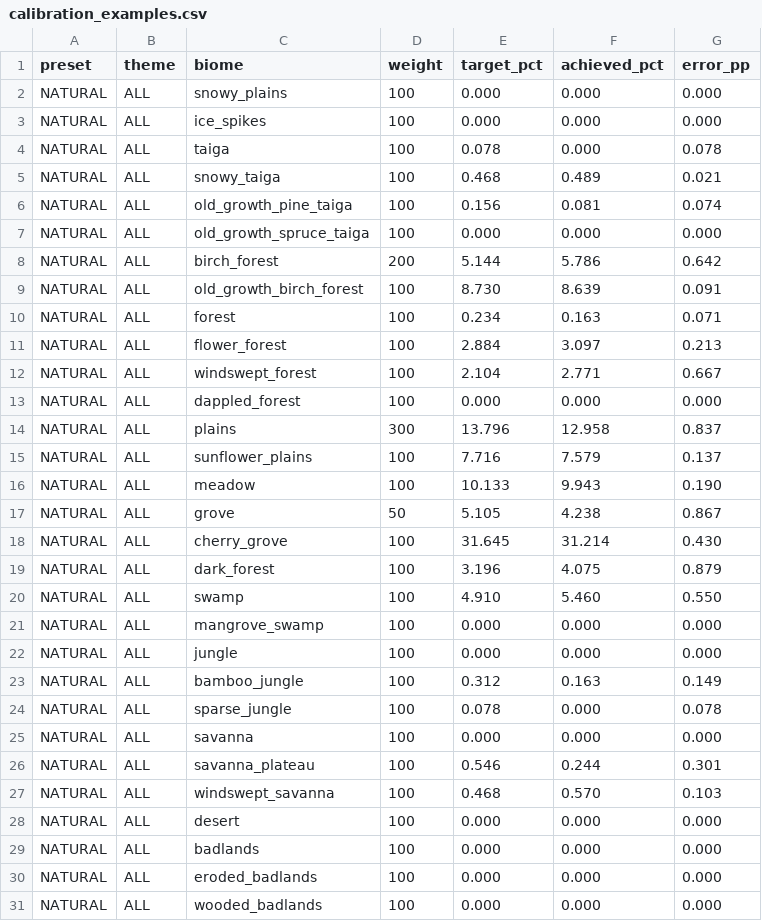
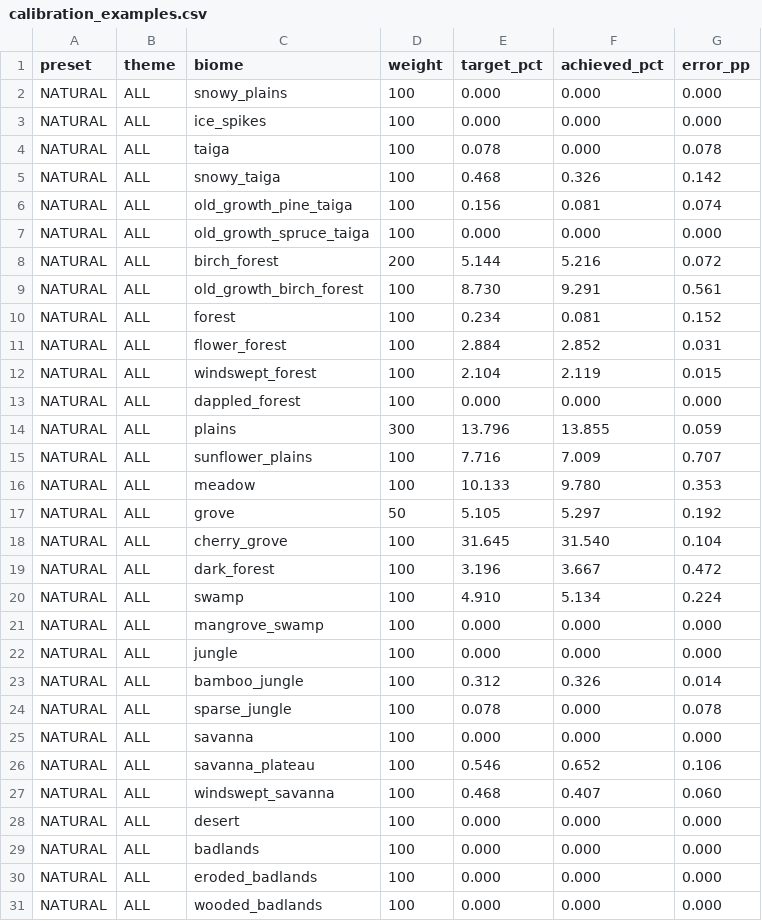
Before and after one commit to reystin/oneisle, a CSV file: docs/evidence/phase10/calibration_examples.csv, drawn as a sheet; only a part is shown; the diff covers the shown part only.

```diff
--- a/docs/evidence/phase10/calibration_examples.csv
+++ b/docs/evidence/phase10/calibration_examples.csv
@@ -4,25 +4,25 @@ NATURAL,ALL,ice_spikes,100,0.000,0.000,0.000
 NATURAL,ALL,taiga,100,0.078,0.000,0.078
-NATURAL,ALL,snowy_taiga,100,0.468,0.489,0.021
+NATURAL,ALL,snowy_taiga,100,0.468,0.326,0.142
 NATURAL,ALL,old_growth_pine_taiga,100,0.156,0.081,0.074
 NATURAL,ALL,old_growth_spruce_taiga,100,0.000,0.000,0.000
-NATURAL,ALL,birch_forest,200,5.144,5.786,0.642
-NATURAL,ALL,old_growth_birch_forest,100,8.730,8.639,0.091
-NATURAL,ALL,forest,100,0.234,0.163,0.071
-NATURAL,ALL,flower_forest,100,2.884,3.097,0.213
-NATURAL,ALL,windswept_forest,100,2.104,2.771,0.667
+NATURAL,ALL,birch_forest,200,5.144,5.216,0.072
+NATURAL,ALL,old_growth_birch_forest,100,8.730,9.291,0.561
+NATURAL,ALL,forest,100,0.234,0.081,0.152
+NATURAL,ALL,flower_forest,100,2.884,2.852,0.031
+NATURAL,ALL,windswept_forest,100,2.104,2.119,0.015
 NATURAL,ALL,dappled_forest,100,0.000,0.000,0.000
-NATURAL,ALL,plains,300,13.796,12.958,0.837
-NATURAL,ALL,sunflower_plains,100,7.716,7.579,0.137
-NATURAL,ALL,meadow,100,10.133,9.943,0.190
-NATURAL,ALL,grove,50,5.105,4.238,0.867
-NATURAL,ALL,cherry_grove,100,31.645,31.214,0.430
-NATURAL,ALL,dark_forest,100,3.196,4.075,0.879
-NATURAL,ALL,swamp,100,4.910,5.460,0.550
+NATURAL,ALL,plains,300,13.796,13.855,0.059
+NATURAL,ALL,sunflower_plains,100,7.716,7.009,0.707
+NATURAL,ALL,meadow,100,10.133,9.780,0.353
+NATURAL,ALL,grove,50,5.105,5.297,0.192
+NATURAL,ALL,cherry_grove,100,31.645,31.540,0.104
+NATURAL,ALL,dark_forest,100,3.196,3.667,0.472
+NATURAL,ALL,swamp,100,4.910,5.134,0.224
 NATURAL,ALL,mangrove_swamp,100,0.000,0.000,0.000
 NATURAL,ALL,jungle,100,0.000,0.000,0.000
-NATURAL,ALL,bamboo_jungle,100,0.312,0.163,0.149
+NATURAL,ALL,bamboo_jungle,100,0.312,0.326,0.014
 NATURAL,ALL,sparse_jungle,100,0.078,0.000,0.078
 NATURAL,ALL,savanna,100,0.000,0.000,0.000
-NATURAL,ALL,savanna_plateau,100,0.546,0.244,0.301
-NATURAL,ALL,windswept_savanna,100,0.468,0.570,0.103
+NATURAL,ALL,savanna_plateau,100,0.546,0.652,0.106
+NATURAL,ALL,windswept_savanna,100,0.468,0.407,0.060
 NATURAL,ALL,desert,100,0.000,0.000,0.000
```
Also changed, not shown: 16 edited cells elsewhere in this file, docs/evidence/phase10/calibration.csv, 24 other files.
